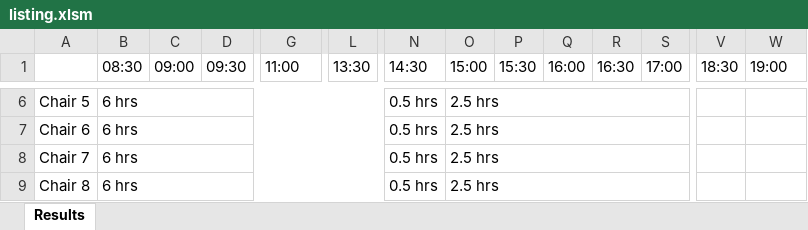
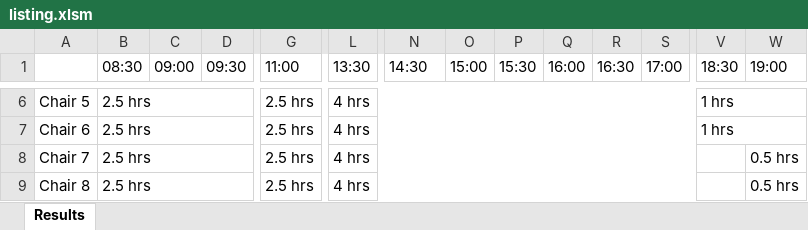
Before and after one commit to chongyan11/chemolisting, an Excel workbook: listing.xlsm, sheet Results, drawn as a sheet; only a part is shown, gaps mark what is left out; values as stored, in another font and other column widths than the file's, no cell formats; the diff covers the shown part only; the diff names each change by its address in the sheet, - before the commit and + after, or states it on an @@ line.

```diff
--- a/listing.xlsm (sheet Results)
+++ b/listing.xlsm (sheet Results)
-B6:B9 (08:30): 6 hrs
+B6:B9 (08:30): 2.5 hrs
-B6:M6 merged
+B6:F6 merged
-G6:G9 (11:00): (empty)
+G6:G9 (11:00): 2.5 hrs
+G6:K6 merged
-L6:L9 (13:30): (empty)
+L6:L9 (13:30): 4 hrs
+L6:S6 merged
-N6:N9 (14:30): 0.5 hrs
+N6:N9 (14:30): (empty)
-O6:O9 (15:00): 2.5 hrs
+O6:O9 (15:00): (empty)
-O6:S6 merged
-V6:V7 (18:30): (empty)
+V6:V7 (18:30): 1 hrs
+V6:W6 merged
-B7:M7 merged
+B7:F7 merged
+G7:K7 merged
+L7:S7 merged
-O7:S7 merged
+V7:W7 merged
-B8:M8 merged
+B8:F8 merged
+G8:K8 merged
+L8:S8 merged
-O8:S8 merged
-W8:W9 (19:00): (empty)
+W8:W9 (19:00): 0.5 hrs
-B9:M9 merged
+B9:F9 merged
+G9:K9 merged
+L9:S9 merged
-O9:S9 merged
```
Also changed, not shown: 194 edited cells and merged cells elsewhere in this sheet, cell formats, 4 other files.
